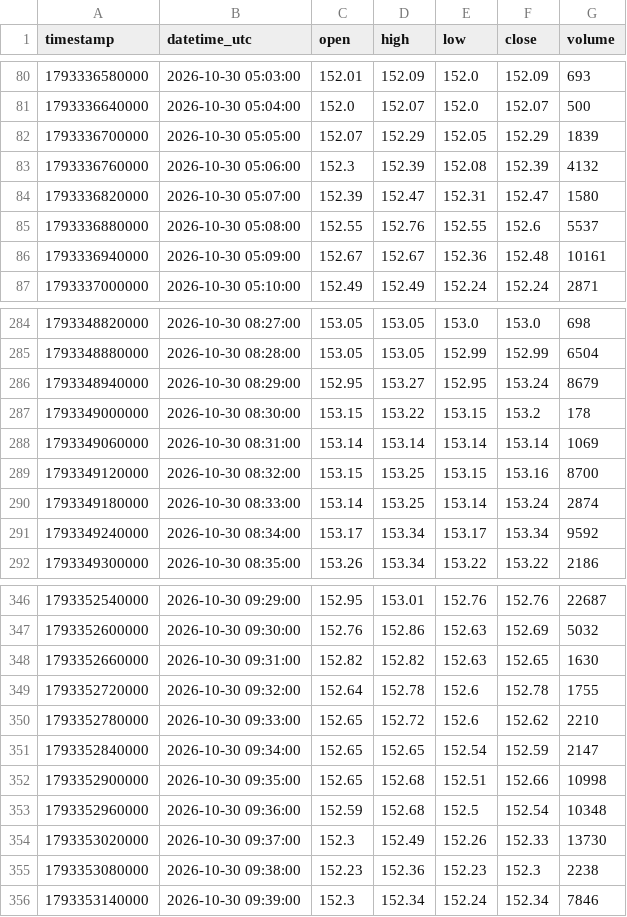
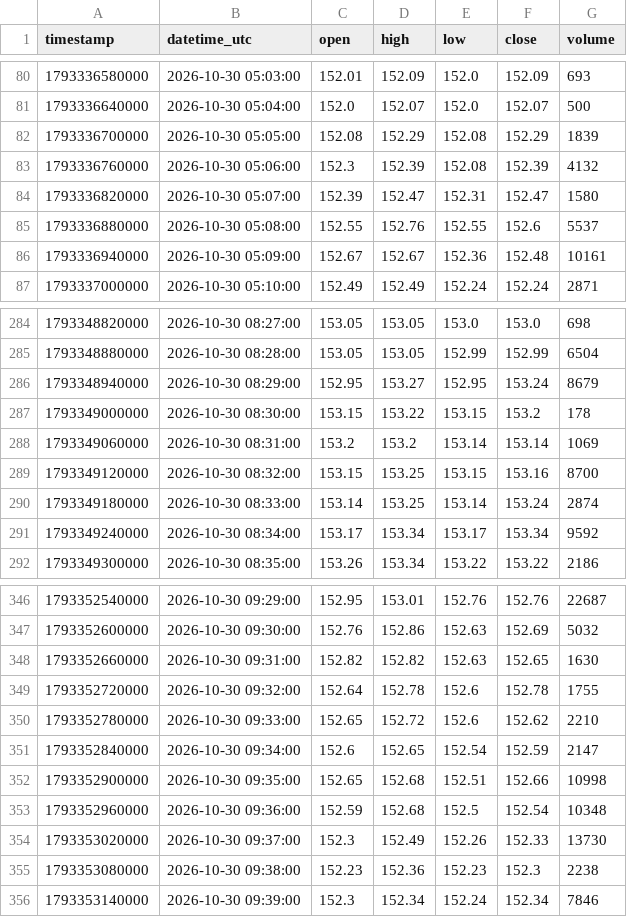
Before and after one commit to parshant65-lang/India-Stocks-1681-1710-Historical-Data, a CSV file: MOSCHIP/1m/2026/10/MOSCHIP_1m_2026-10-30.csv, drawn as a sheet; only a part is shown, gaps mark what is left out.

```diff
--- a/MOSCHIP/1m/2026/10/MOSCHIP_1m_2026-10-30.csv
+++ b/MOSCHIP/1m/2026/10/MOSCHIP_1m_2026-10-30.csv
@@ -81,3 +81,3 @@ timestamp,datetime_utc,open,high,low,close,volume
 1793336640000,2026-10-30 05:04:00,152.0,152.07,152.0,152.07,500
-1793336700000,2026-10-30 05:05:00,152.07,152.29,152.05,152.29,1839
+1793336700000,2026-10-30 05:05:00,152.08,152.29,152.08,152.29,1839
 1793336760000,2026-10-30 05:06:00,152.3,152.39,152.08,152.39,4132
@@ -287,3 +287,3 @@ timestamp,datetime_utc,open,high,low,close,volume
 1793349000000,2026-10-30 08:30:00,153.15,153.22,153.15,153.2,178
-1793349060000,2026-10-30 08:31:00,153.14,153.14,153.14,153.14,1069
+1793349060000,2026-10-30 08:31:00,153.2,153.2,153.14,153.14,1069
 1793349120000,2026-10-30 08:32:00,153.15,153.25,153.15,153.16,8700
@@ -350,3 +350,3 @@ timestamp,datetime_utc,open,high,low,close,volume
 1793352780000,2026-10-30 09:33:00,152.65,152.72,152.6,152.62,2210
-1793352840000,2026-10-30 09:34:00,152.65,152.65,152.54,152.59,2147
+1793352840000,2026-10-30 09:34:00,152.6,152.65,152.54,152.59,2147
 1793352900000,2026-10-30 09:35:00,152.65,152.68,152.51,152.66,10998
```
Also changed, not shown: MOREPENLAB/1m/2026/10/MOREPENLAB_1m_2026-10-30.csv, MUNJALAU/1m/2026/10/MUNJALAU_1m_2026-10-30.csv.
